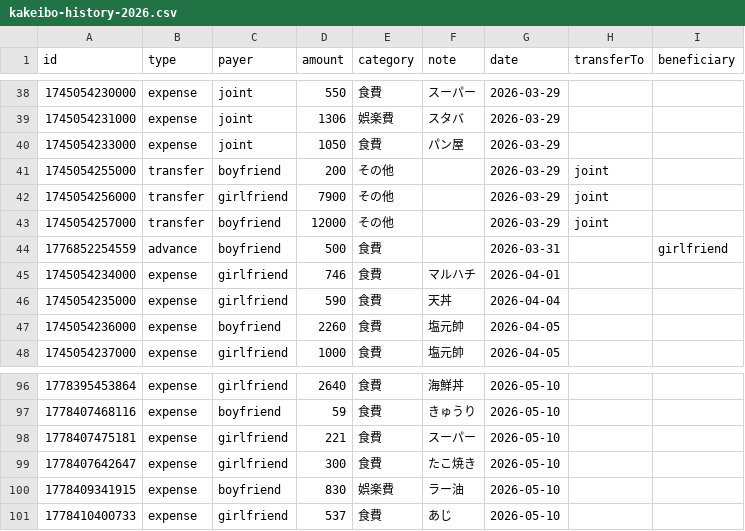
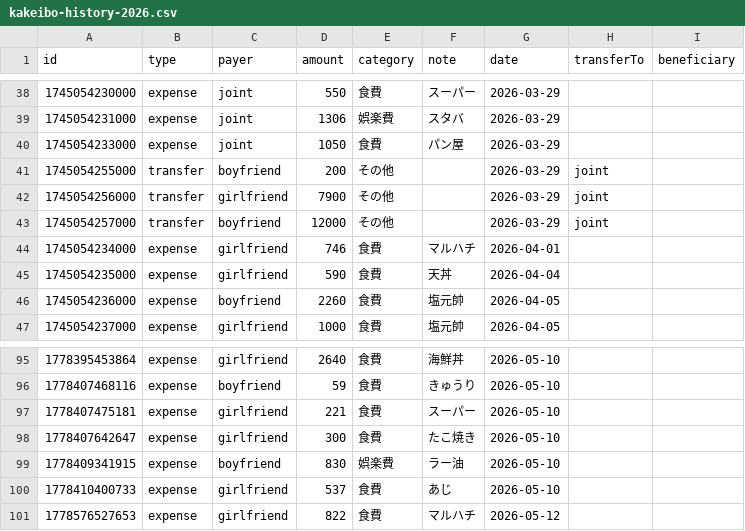
Before and after one commit to ririka02042000-collab/couple_kakeibo, a CSV file: kakeibo-history-2026.csv, drawn as a sheet; only a part is shown, gaps mark what is left out.

Commit message:
update kakeibo-history-2026.csv

```diff
--- a/kakeibo-history-2026.csv
+++ b/kakeibo-history-2026.csv
@@ -43,3 +43,2 @@ id,type,payer,amount,category,note,date,transferTo,beneficiary
 1745054257000,transfer,boyfriend,12000,その他,"",2026-03-29,joint,
-1776852254559,advance,boyfriend,500,食費,"",2026-03-31,,girlfriend
 1745054234000,expense,girlfriend,746,食費,"マルハチ",2026-04-01,,
@@ -101 +100,2 @@ id,type,payer,amount,category,note,date,transferTo,beneficiary
 1778410400733,expense,girlfriend,537,食費,"あじ",2026-05-10,,
+1778576527653,expense,girlfriend,822,食費,"マルハチ",2026-05-12,,
```
